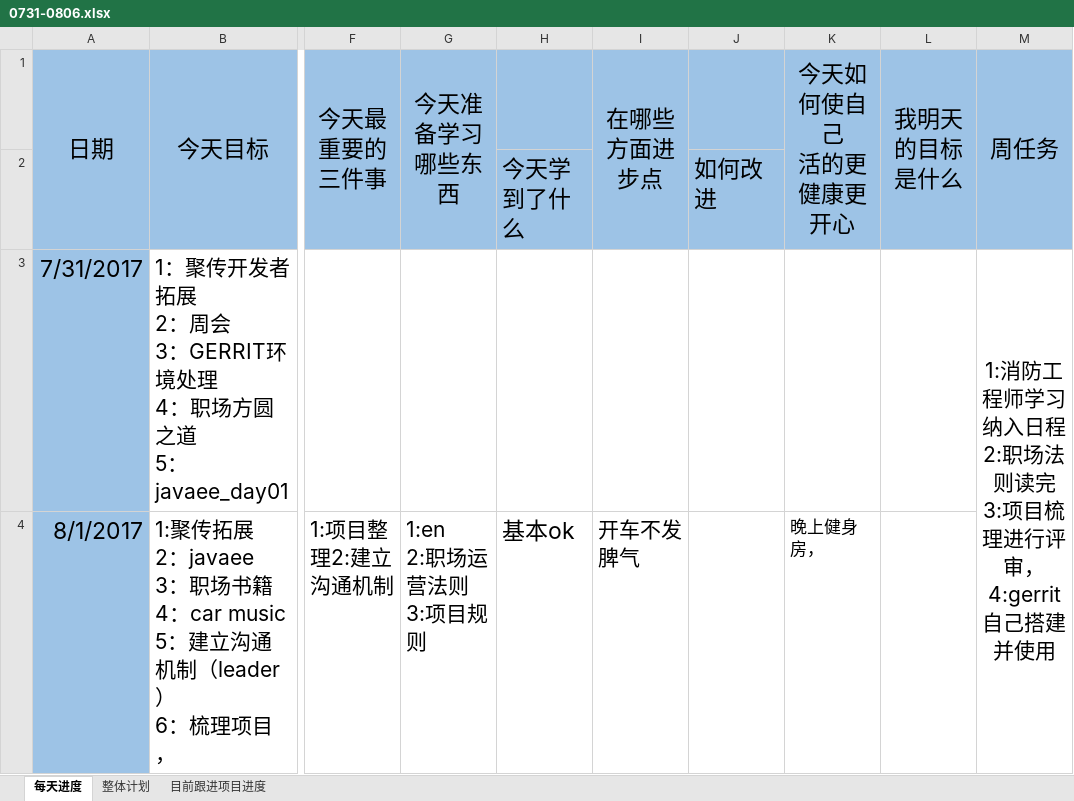
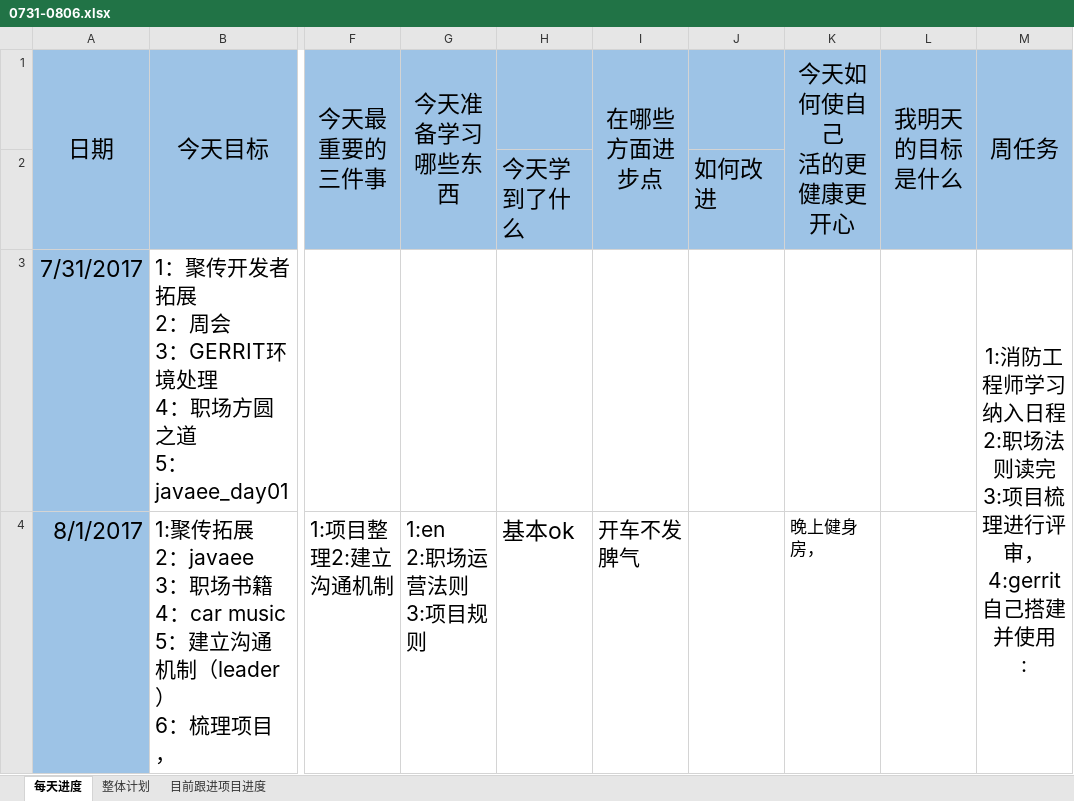
Before and after one commit to kulegou/PERSONAL, an Excel workbook: 0731-0806.xlsx, sheet 每天进度, drawn as a sheet; only a part is shown, gaps mark what is left out; values as stored, in another font and other column widths than the file's, no borders; ↵ is a line break in a cell; the diff covers the shown part only; the diff names each change by its address in the sheet, - before the commit and + after, or states it on an @@ line.

```diff
--- a/0731-0806.xlsx (sheet 每天进度)
+++ b/0731-0806.xlsx (sheet 每天进度)
-M3 (周任务): …建并使用
+M3 (周任务): …建并使用 ↵ :
```
Also changed, not shown: 8 edited cells elsewhere in this sheet, 1 other file.
